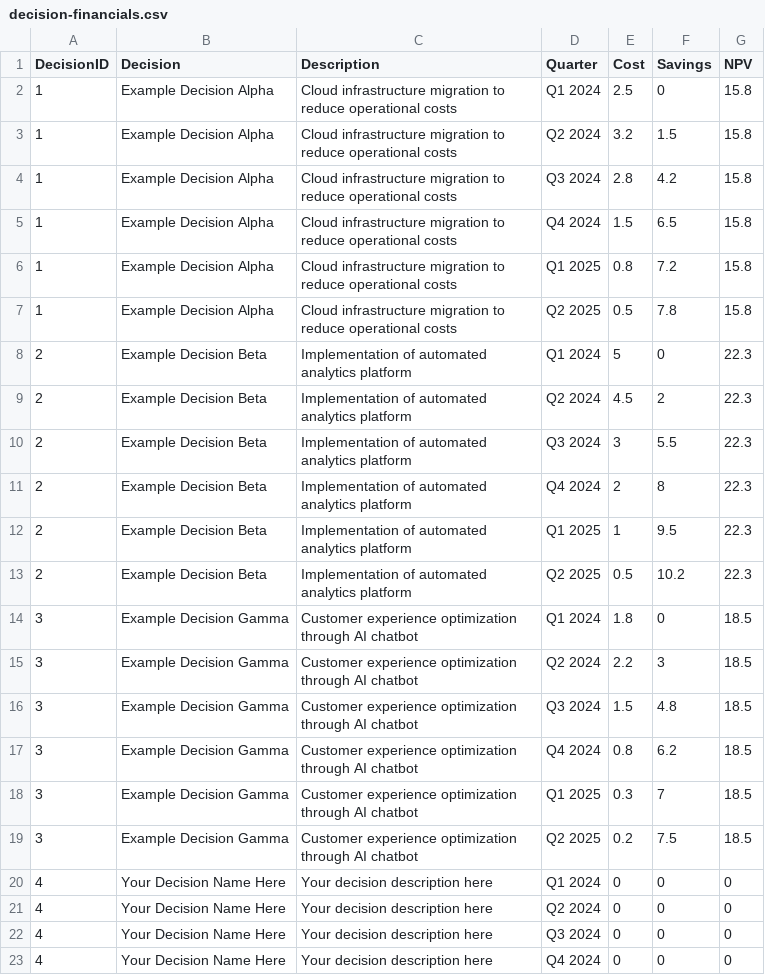
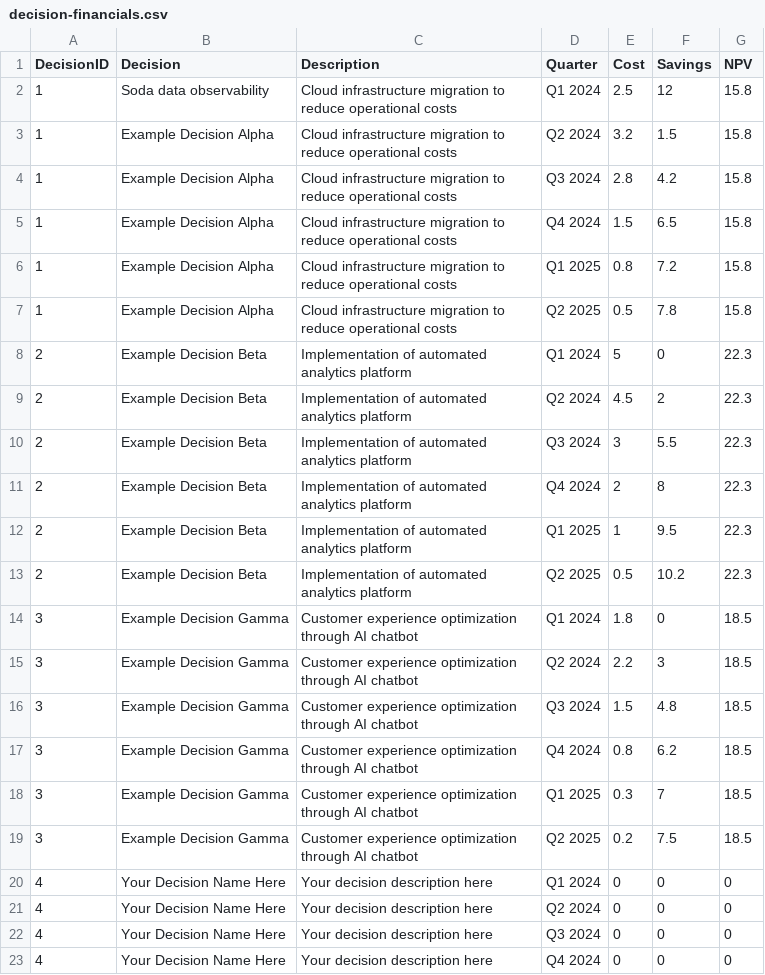
Before and after one commit to kd-gitgub/aom-tool-decision-financial-dashboard, a CSV file: decision-financials.csv, drawn as a sheet.

Commit message:
Add files via upload

```diff
--- a/decision-financials.csv
+++ b/decision-financials.csv
@@ -1,3 +1,3 @@
 DecisionID,Decision,Description,Quarter,Cost,Savings,NPV
-1,Example Decision Alpha,Cloud infrastructure migration to reduce operational costs,Q1 2024,2.5,0,15.8
+1,Soda data observability,Cloud infrastructure migration to reduce operational costs,Q1 2024,2.5,12,15.8
 1,Example Decision Alpha,Cloud infrastructure migration to reduce operational costs,Q2 2024,3.2,1.5,15.8
```
